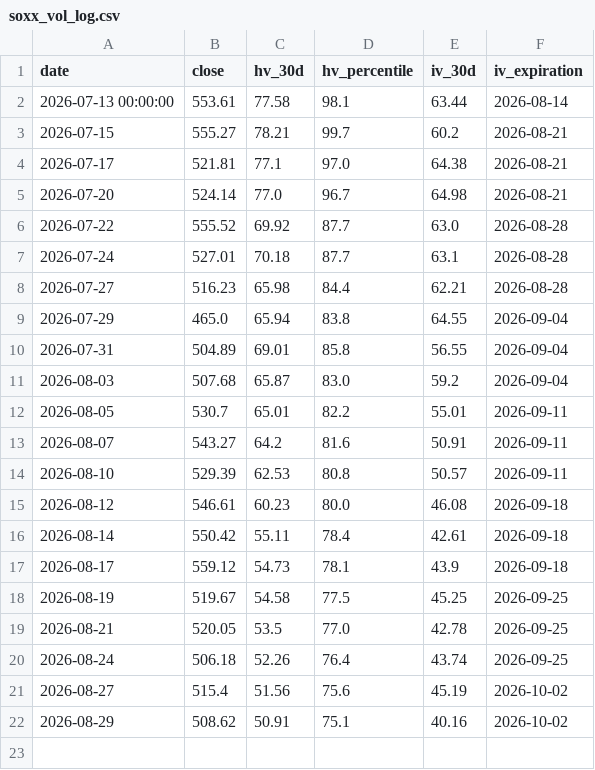
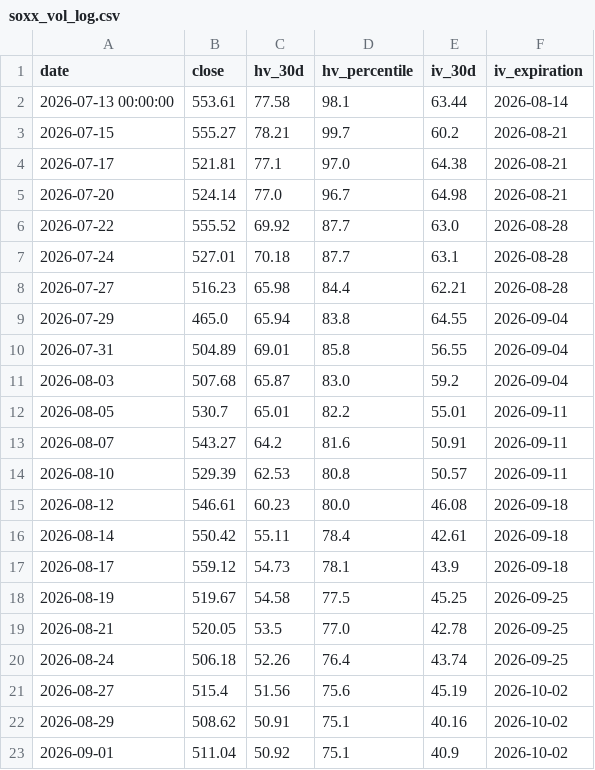
Before and after one commit to malavender/soxx-vol-tracker, a CSV file: soxx_vol_log.csv, drawn as a sheet; the diff names each change by its address in the sheet, - before the commit and + after, or states it on an @@ line.

```diff
--- a/soxx_vol_log.csv
+++ b/soxx_vol_log.csv
+row 23: 2026-09-01 | 511.04 | 50.92 | 75.1 | 40.9 | 2026-10-02
```
Also changed, not shown: 1 other file.
